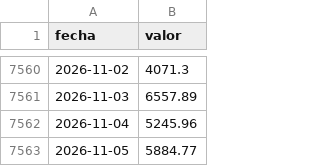
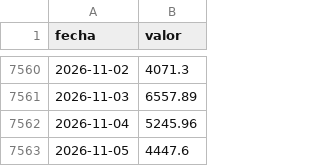
Before and after one commit to elfrancho/rios, a CSV file: datos_ina/iguazu_andresito_caudal.csv, drawn as a sheet; only a part is shown, gaps mark what is left out.

Commit message:
Datos 05/11/2026 18:58

```diff
--- a/datos_ina/iguazu_andresito_caudal.csv
+++ b/datos_ina/iguazu_andresito_caudal.csv
@@ -7562,2 +7562,2 @@ fecha,valor
 2026-11-04,5245.96
-2026-11-05,5884.77
+2026-11-05,4447.6
```
Also changed, not shown: datos_ina/iguazu_andresito_altura.csv.
